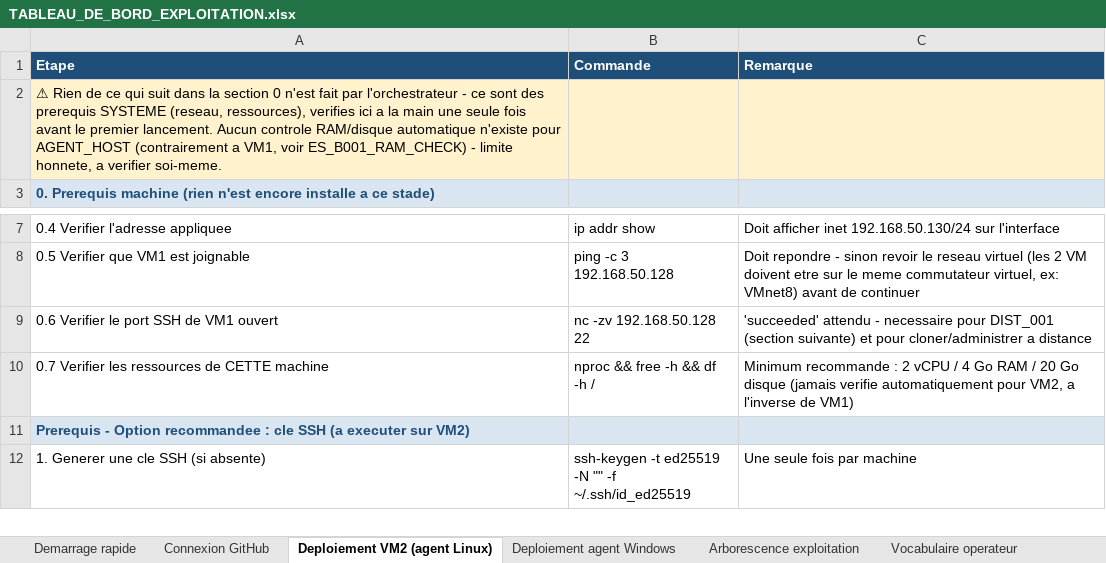
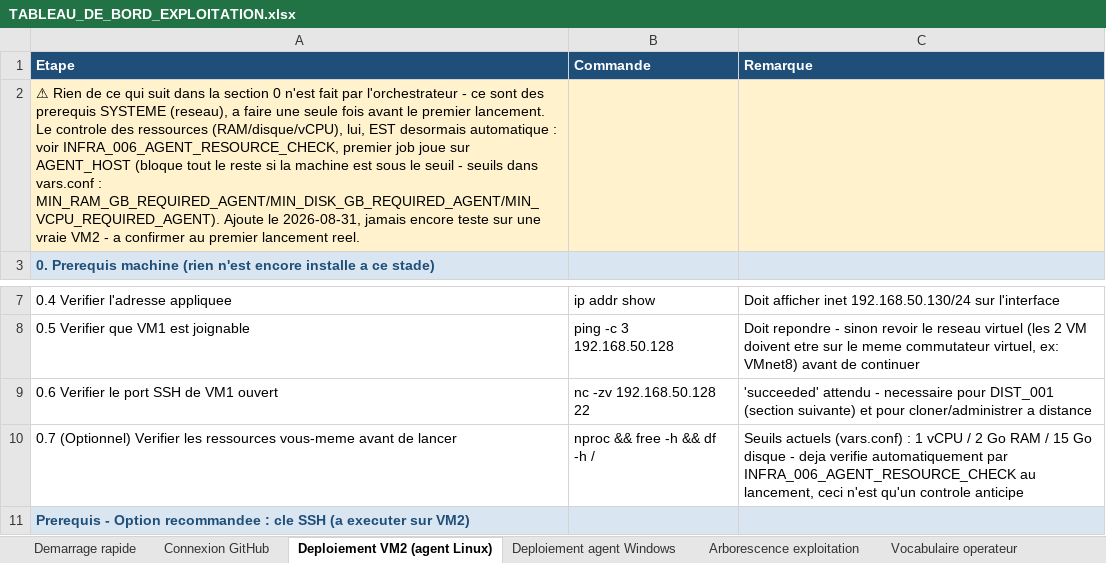
Before and after one commit to ykeupssi123-ship-it/WEF, an Excel workbook: docs/TABLEAU_DE_BORD_EXPLOITATION.xlsx, sheet Deploiement VM2 (agent Linux), drawn as a sheet; only a part is shown, gaps mark what is left out; the shorter side is filled out with more unchanged rows; values as stored, in another font and other column widths than the file's, no borders; the diff names each change by its address in the sheet, - before the commit and + after, or states it on an @@ line.

Commit message:
Corrige l'angle mort : aucun controle de ressources n'existait pour AGENT_HOST
Ajoute INFRA_006_AGENT_RESOURCE_CHECK.sh, meme principe qu'ES_B001_RAM_CHECK
(ELK_HOST) mais pour VM2/agents : verifie vCPU/RAM/disque AVANT toute
installation, echec dur si sous le seuil. Devient le point d'entree unique
du role AGENT_HOST - FB_001, INFRA_002 et WAG_001 (jusque-la trois entrees
independantes) en dependent desormais tous.

Nouveaux seuils dans vars.conf : MIN_RAM_GB_REQUIRED_AGENT (2 Go),
MIN_DISK_GB_REQUIRED_AGENT (15 Go), MIN_VCPU_REQUIRED_AGENT (1) - bas car
Filebeat/Metricbeat/agent Wazuh sont des binaires legers, sans JVM.

Classeur Excel mis a jour en consequence (feuille "Deploiement VM2") -
l'ancienne note "aucun controle automatique n'existe" est desormais fausse
et a ete corrigee.

Non teste sur une vraie VM2 (jamais deployee a ce jour) - a confirmer au
premier lancement reel, meme discipline honnete que le reste du projet.

```diff
--- a/docs/TABLEAU_DE_BORD_EXPLOITATION.xlsx (sheet Deploiement VM2 (agent Linux))
+++ b/docs/TABLEAU_DE_BORD_EXPLOITATION.xlsx (sheet Deploiement VM2 (agent Linux))
-A2 (Etape): …prerequis SYSTEME (reseau, ressources), verifies ici a la main une seule fois avant le premier lancement. Aucun controle RAM/disque automatique n'existe pour AGENT_HOST (contrairement a VM1, voir ES_B001_RAM_CHECK) - limite honnete, a verifier soi-meme.
+A2 (Etape): …prerequis SYSTEME (reseau), a faire une seule fois avant le premier lancement. Le controle des ressources (RAM/disque/vCPU), lui, EST desormais automatique : voir INFRA_006_AGENT_RESOURCE_CHECK, premier job joue sur AGENT_HOST (bloque tout le reste si la machine est sous le seuil - seuils dans vars.conf : MIN_RAM_GB_REQUIRED_AGENT/MIN_DISK_GB_REQUIRED_AGENT/MIN_VCPU_REQUIRED_AGENT). Ajoute le 2026-08-31, jamais encore teste sur une vraie VM2 - a confirmer au premier lancement reel.
-A10 (Etape): 0.7 Verifier les ressources de CETTE machine
+A10 (Etape): 0.7 (Optionnel) Verifier les ressources vous-meme avant de lancer
-C10 (Remarque): Minimum recommande : 2 vCPU / 4 Go RAM / 20 Go disque (jamais verifie automatiquement pour VM2, a l'inverse de VM1)
+C10 (Remarque): Seuils actuels (vars.conf) : 1 vCPU / 2 Go RAM / 15 Go disque - deja verifie automatiquement par INFRA_006_AGENT_RESOURCE_CHECK au lancement, ceci n'est qu'un controle anticipe
```
Also changed, not shown: 3 other files.
